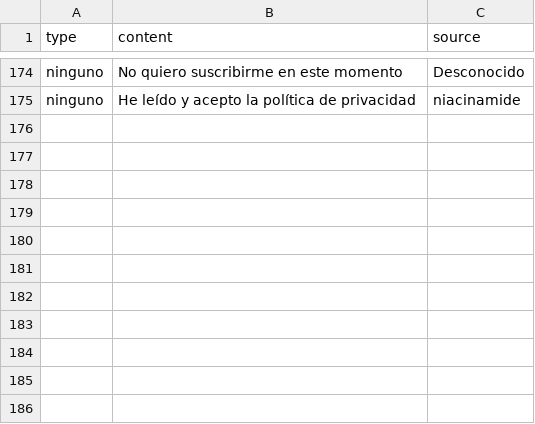
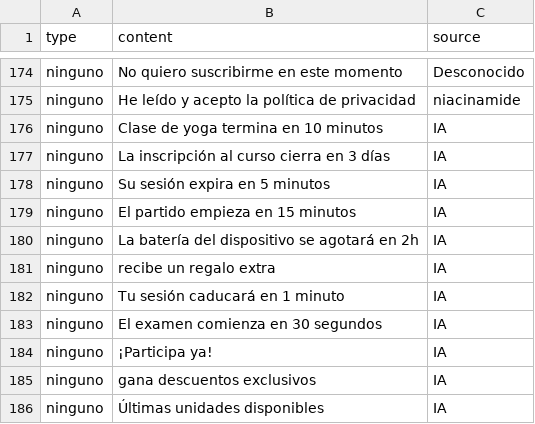
Before and after one commit to Kelisei/dark-patterns-tesina, a CSV file: research/datasets/unified_dataset.csv, drawn as a sheet; only a part is shown, gaps mark what is left out.

```diff
--- a/research/datasets/unified_dataset.csv
+++ b/research/datasets/unified_dataset.csv
@@ -175 +175,12 @@ ninguno,No quiero suscribirme en este momento,Desconocido
 ninguno,He leído y acepto la política de privacidad,niacinamide
+ninguno,Clase de yoga termina en 10 minutos,IA
+ninguno,La inscripción al curso cierra en 3 días,IA
+ninguno,Su sesión expira en 5 minutos,IA
+ninguno,El partido empieza en 15 minutos,IA
+ninguno,La batería del dispositivo se agotará en 2h,IA
+ninguno,recibe un regalo extra,IA
+ninguno,Tu sesión caducará en 1 minuto,IA
+ninguno,El examen comienza en 30 segundos,IA
+ninguno,¡Participa ya!,IA
+ninguno,gana descuentos exclusivos,IA
+ninguno,Últimas unidades disponibles,IA
```
Also changed, not shown: 1 other file.
